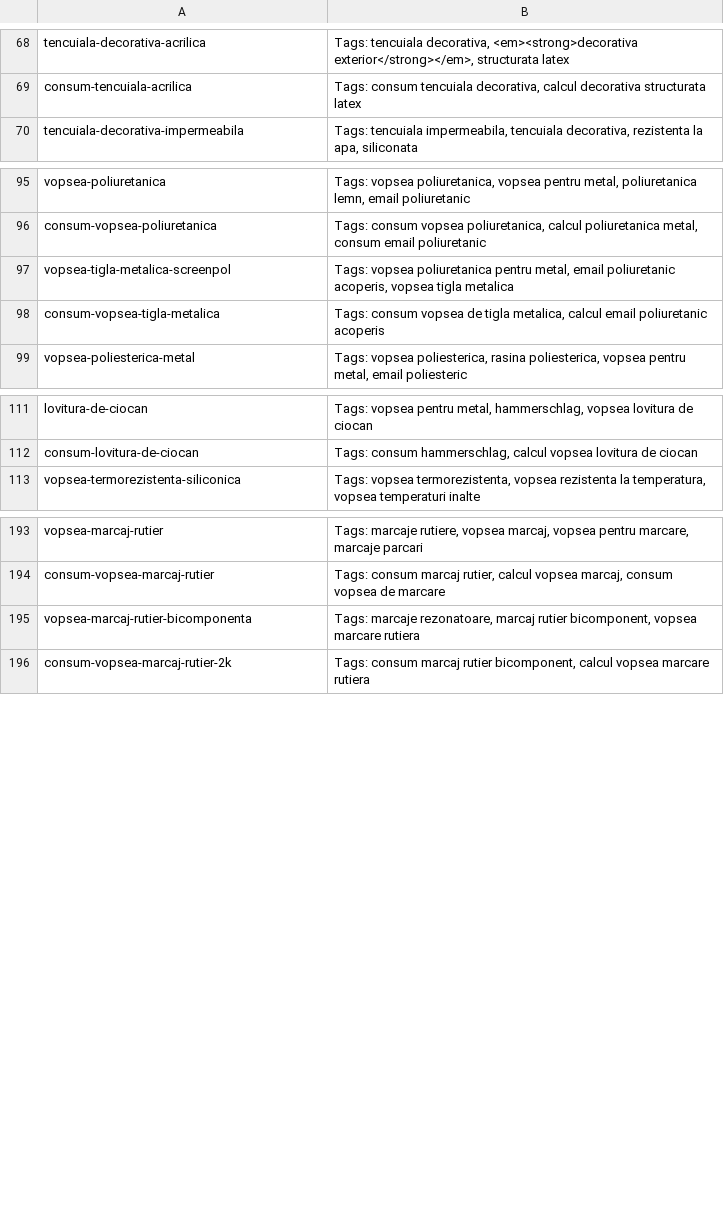
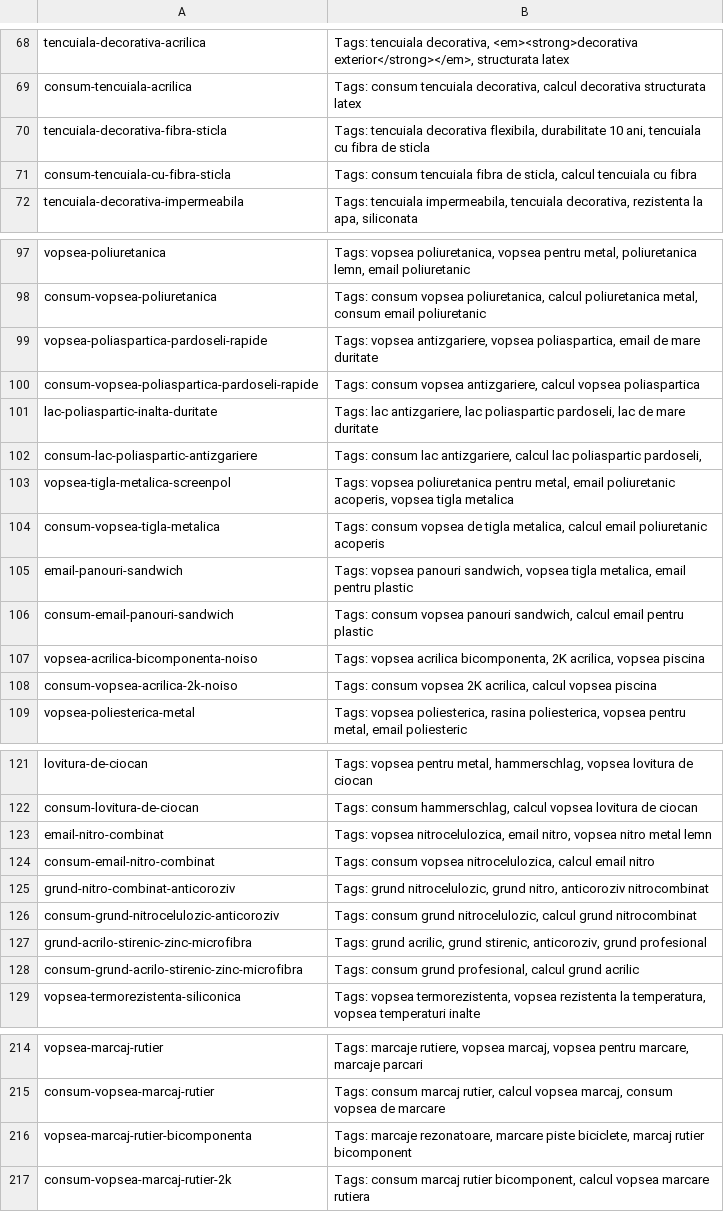
Before and after one commit to lotekh/emex-reloaded-a, a CSV file: public/tags/tags.csv, drawn as a sheet; only a part is shown, gaps mark what is left out; the diff covers the shown part only.

Commit message:
Updated tags.csv

```diff
--- a/public/tags/tags.csv
+++ b/public/tags/tags.csv
@@ -69,2 +69,4 @@ tencuiala-decorativa-acrilica,"Tags: tencuiala decorativa, <em><strong>decorativ
 consum-tencuiala-acrilica,"Tags: consum tencuiala decorativa, calcul decorativa structurata latex"
+tencuiala-decorativa-fibra-sticla,"Tags: tencuiala decorativa flexibila, durabilitate 10 ani, tencuiala cu fibra de sticla"
+consum-tencuiala-cu-fibra-sticla,"Tags: consum tencuiala fibra de sticla, calcul tencuiala cu fibra"
 tencuiala-decorativa-impermeabila,"Tags: tencuiala impermeabila, tencuiala decorativa, rezistenta la apa, siliconata"
@@ -96,4 +98,12 @@ vopsea-poliuretanica,"Tags: vopsea poliuretanica, vopsea pentru metal, poliureta
 consum-vopsea-poliuretanica,"Tags: consum vopsea poliuretanica, calcul poliuretanica metal, consum email poliuretanic"
+vopsea-poliaspartica-pardoseli-rapide,"Tags: vopsea antizgariere, vopsea poliaspartica, email de mare duritate"
+consum-vopsea-poliaspartica-pardoseli-rapide,"Tags: consum vopsea antizgariere, calcul vopsea poliaspartica"
+lac-poliaspartic-inalta-duritate,"Tags: lac antizgariere, lac poliaspartic pardoseli, lac de mare duritate"
+consum-lac-poliaspartic-antizgariere,"Tags: consum lac antizgariere, calcul lac poliaspartic pardoseli,"
 vopsea-tigla-metalica-screenpol,"Tags: vopsea poliuretanica pentru metal, email poliuretanic acoperis, vopsea tigla metalica"
 consum-vopsea-tigla-metalica,"Tags: consum vopsea de tigla metalica, calcul email poliuretanic acoperis"
+email-panouri-sandwich,"Tags: vopsea panouri sandwich, vopsea tigla metalica, email pentru plastic"
+consum-email-panouri-sandwich,"Tags: consum vopsea panouri sandwich, calcul email pentru plastic"
+vopsea-acrilica-bicomponenta-noiso,"Tags: vopsea acrilica bicomponenta, 2K acrilica, vopsea piscina"
+consum-vopsea-acrilica-2k-noiso,"Tags: consum vopsea 2K acrilica, calcul vopsea piscina"
 vopsea-poliesterica-metal,"Tags: vopsea poliesterica, rasina poliesterica, vopsea pentru metal, email poliesteric"
@@ -112,2 +122,8 @@ lovitura-de-ciocan,"Tags: vopsea pentru metal, hammerschlag, vopsea lovitura de
 consum-lovitura-de-ciocan,"Tags: consum hammerschlag, calcul vopsea lovitura de ciocan"
+email-nitro-combinat,"Tags: vopsea nitrocelulozica, email nitro, vopsea nitro metal lemn"
+consum-email-nitro-combinat,"Tags: consum vopsea nitrocelulozica, calcul email nitro"
+grund-nitro-combinat-anticoroziv,"Tags: grund nitrocelulozic, grund nitro, anticoroziv nitrocombinat"
+consum-grund-nitrocelulozic-anticoroziv,"Tags: consum grund nitrocelulozic, calcul grund nitrocombinat"
+grund-acrilo-stirenic-zinc-microfibra,"Tags: grund acrilic, grund stirenic, anticoroziv, grund profesional"
+consum-grund-acrilo-stirenic-zinc-microfibra,"Tags: consum grund profesional, calcul grund acrilic"
 vopsea-termorezistenta-siliconica,"Tags: vopsea termorezistenta, vopsea rezistenta la temperatura, vopsea temperaturi inalte"
@@ -194,3 +215,3 @@ vopsea-marcaj-rutier,"Tags: marcaje rutiere, vopsea marcaj, vopsea pentru marcar
 consum-vopsea-marcaj-rutier,"Tags: consum marcaj rutier, calcul vopsea marcaj, consum vopsea de marcare"
-vopsea-marcaj-rutier-bicomponenta,"Tags: marcaje rezonatoare, marcaj rutier bicomponent, vopsea marcare rutiera"
+vopsea-marcaj-rutier-bicomponenta,"Tags: marcaje rezonatoare, marcare piste biciclete, marcaj rutier bicomponent"
 consum-vopsea-marcaj-rutier-2k,"Tags: consum marcaj rutier bicomponent, calcul vopsea marcare rutiera"
```
Also changed, not shown: 9 added rows elsewhere in this file.
